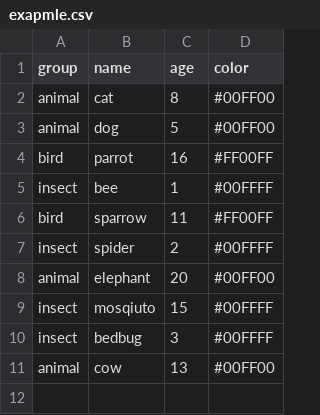
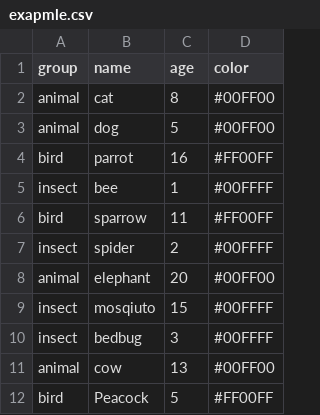
Before and after one commit to VenuVc/CSV-Container, a CSV file: exapmle.csv, drawn as a sheet.

Commit message:
Update exapmle.csv

```diff
--- a/exapmle.csv
+++ b/exapmle.csv
@@ -11 +11,2 @@ insect,bedbug,3,#00FFFF
 animal,cow,13,#00FF00
+bird,Peacock,5,#FF00FF
```
